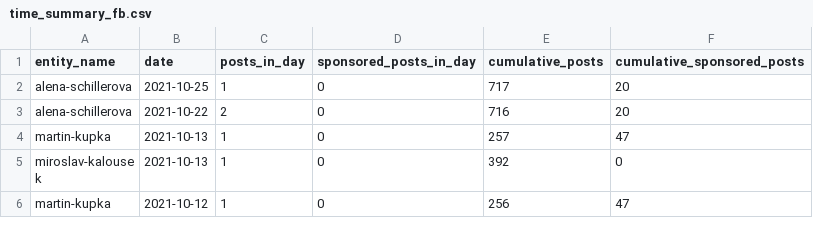
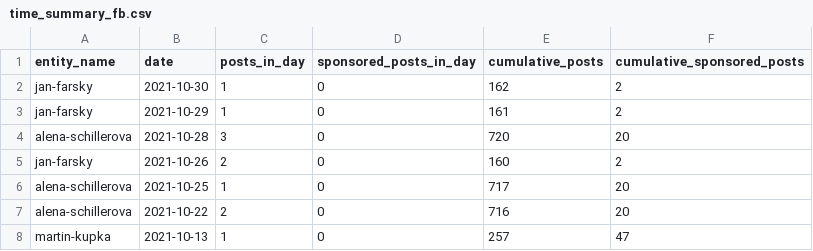
Before and after one commit to opop999/election_monitoring_social_media_communication, a CSV file: data/summary_tables/time_summary_fb.csv, drawn as a sheet; only a part is shown; the shorter side is filled out with more unchanged rows; the diff names each change by its address in the sheet, - before the commit and + after, or states it on an @@ line.

```diff
--- a/data/summary_tables/time_summary_fb.csv
+++ b/data/summary_tables/time_summary_fb.csv
+row 2: jan-farsky | 2021-10-30 | 1 | 0 | 162 | 2
+row 3: jan-farsky | 2021-10-29 | 1 | 0 | 161 | 2
+row 4: alena-schillerova | 2021-10-28 | 3 | 0 | 720 | 20
+row 5: jan-farsky | 2021-10-26 | 2 | 0 | 160 | 2
```
Also changed, not shown: data/summary_tables/time_summary_tw.csv, data/summary_tables/time_summary_yt.csv, 30 other files.
